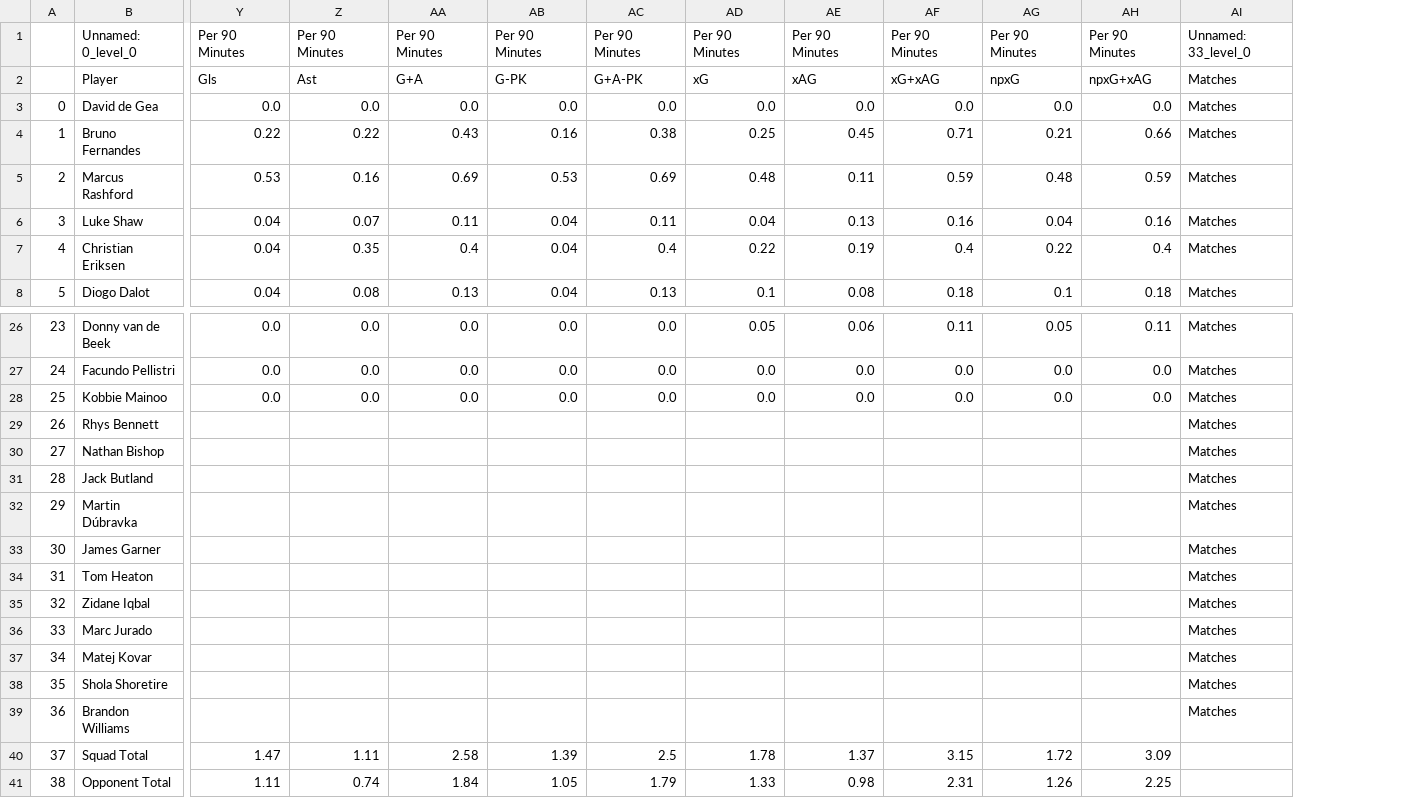
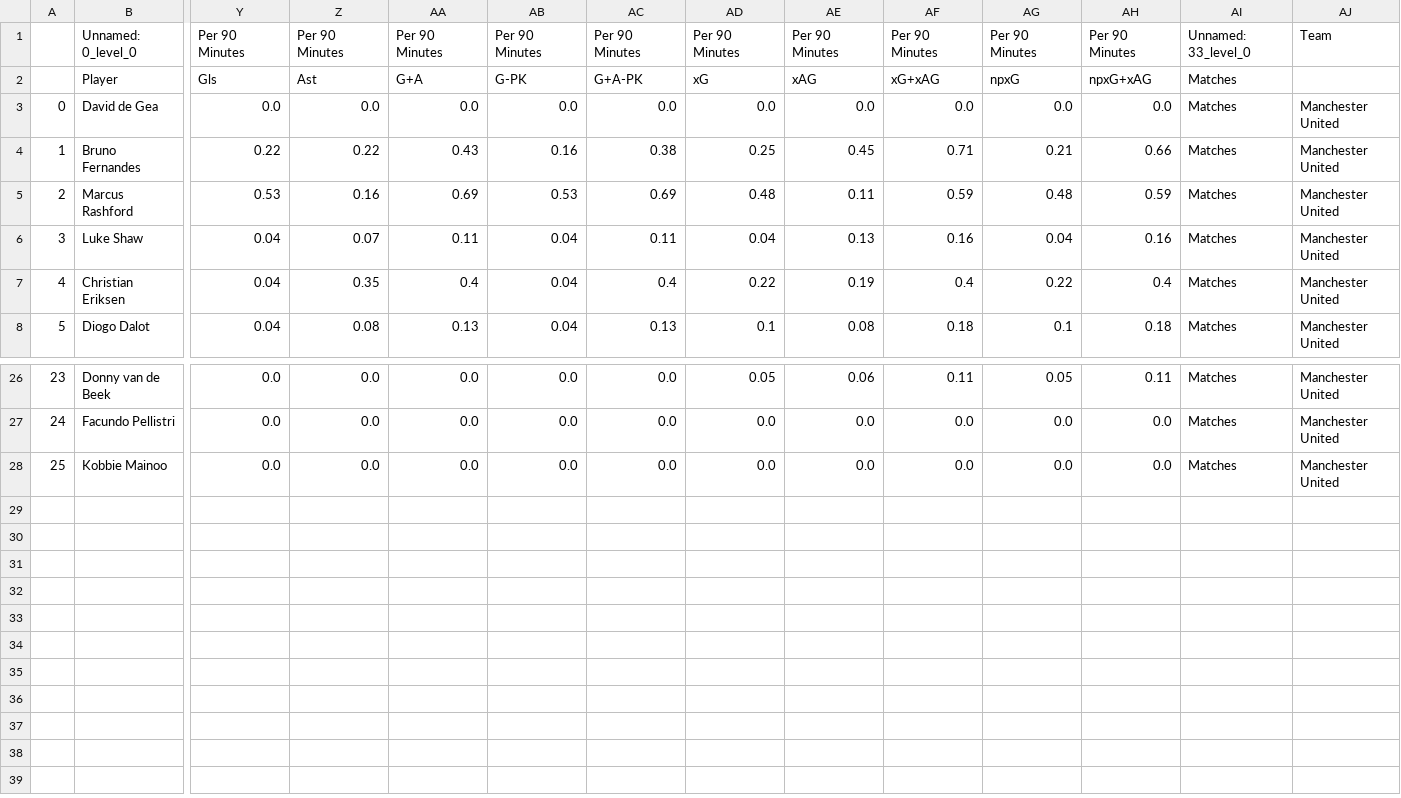
Before and after one commit to abhishank11/PremierLeagueAnalysis, a CSV file: 1.csv, drawn as a sheet; only a part is shown, gaps mark what is left out; removed rows and columns are numbered as before the commit, all else as after; rows hold the shown columns only; the diff names each change by its address in the sheet, - before the commit and + after, or states it on an @@ line.

```diff
--- a/1.csv
+++ b/1.csv
+column AJ, rows 1-8: Team |  | Manchester United | Manchester United | Manchester United | Manchester United | Manchester United | Manchester United; rows 26-28: all Manchester United
-row 29: 26 | Rhys Bennett |  |  |  |  |  |  |  |  |  |  | Matches
-row 30: 27 | Nathan Bishop |  |  |  |  |  |  |  |  |  |  | Matches
-row 31: 28 | Jack Butland |  |  |  |  |  |  |  |  |  |  | Matches
-row 32: 29 | Martin Dúbravka |  |  |  |  |  |  |  |  |  |  | Matches
-row 33: 30 | James Garner |  |  |  |  |  |  |  |  |  |  | Matches
-row 34: 31 | Tom Heaton |  |  |  |  |  |  |  |  |  |  | Matches
-row 35: 32 | Zidane Iqbal |  |  |  |  |  |  |  |  |  |  | Matches
-row 36: 33 | Marc Jurado |  |  |  |  |  |  |  |  |  |  | Matches
-row 37: 34 | Matej Kovar |  |  |  |  |  |  |  |  |  |  | Matches
-row 38: 35 | Shola Shoretire |  |  |  |  |  |  |  |  |  |  | Matches
-row 39: 36 | Brandon Williams |  |  |  |  |  |  |  |  |  |  | Matches
-row 40: 37 | Squad Total | 1.47 | 1.11 | 2.58 | 1.39 | 2.5 | 1.78 | 1.37 | 3.15 | 1.72 | 3.09
-row 41: 38 | Opponent Total | 1.11 | 0.74 | 1.84 | 1.05 | 1.79 | 1.33 | 0.98 | 2.31 | 1.26 | 2.25
```
Also changed, not shown: 3.csv, 4.csv, 7 other files.
